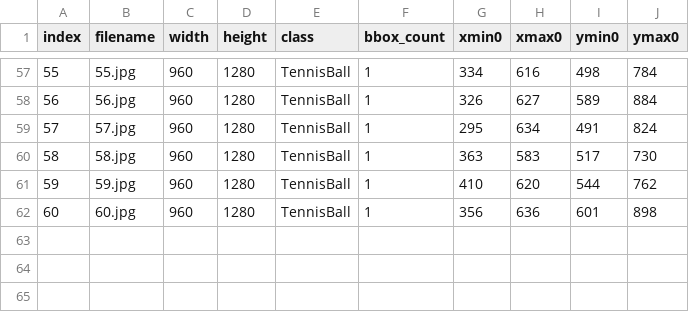
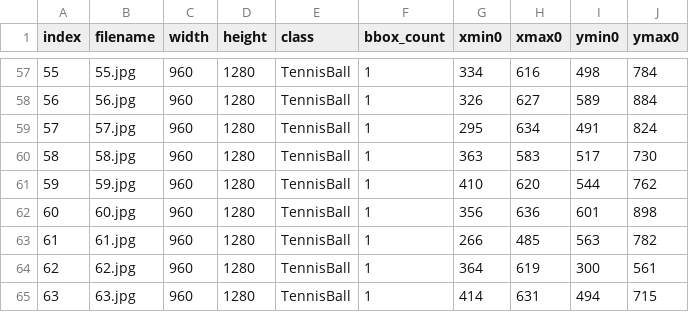
Before and after one commit to huskyroboticsteam/Tennisball, a CSV file: data/testing/testing.csv, drawn as a sheet; only a part is shown, gaps mark what is left out.

```diff
--- a/data/testing/testing.csv
+++ b/data/testing/testing.csv
@@ -62 +62,4 @@ index,filename,width,height,class,bbox_count,xmin0,xmax0,ymin0,ymax0
 60,60.jpg,960,1280,TennisBall,1,356,636,601,898
+61,61.jpg,960,1280,TennisBall,1,266,485,563,782
+62,62.jpg,960,1280,TennisBall,1,364,619,300,561
+63,63.jpg,960,1280,TennisBall,1,414,631,494,715
```
Also changed, not shown: data/testing/testing_shuffled.csv, data/training/training.csv, 32 other files.
